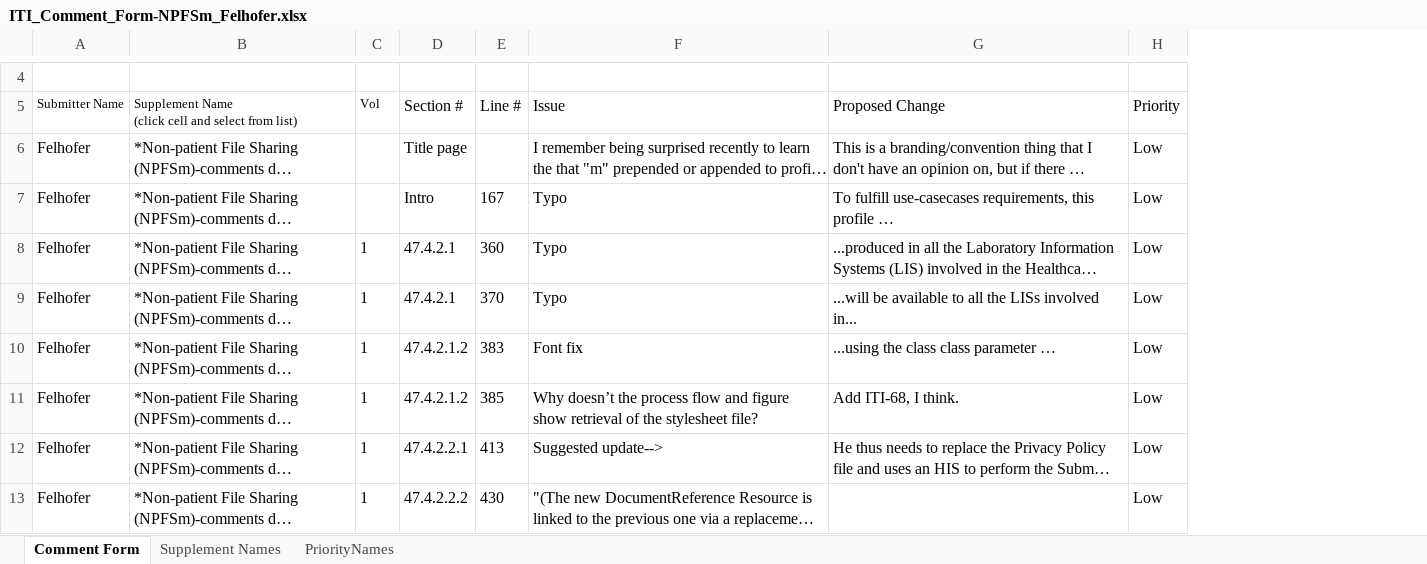
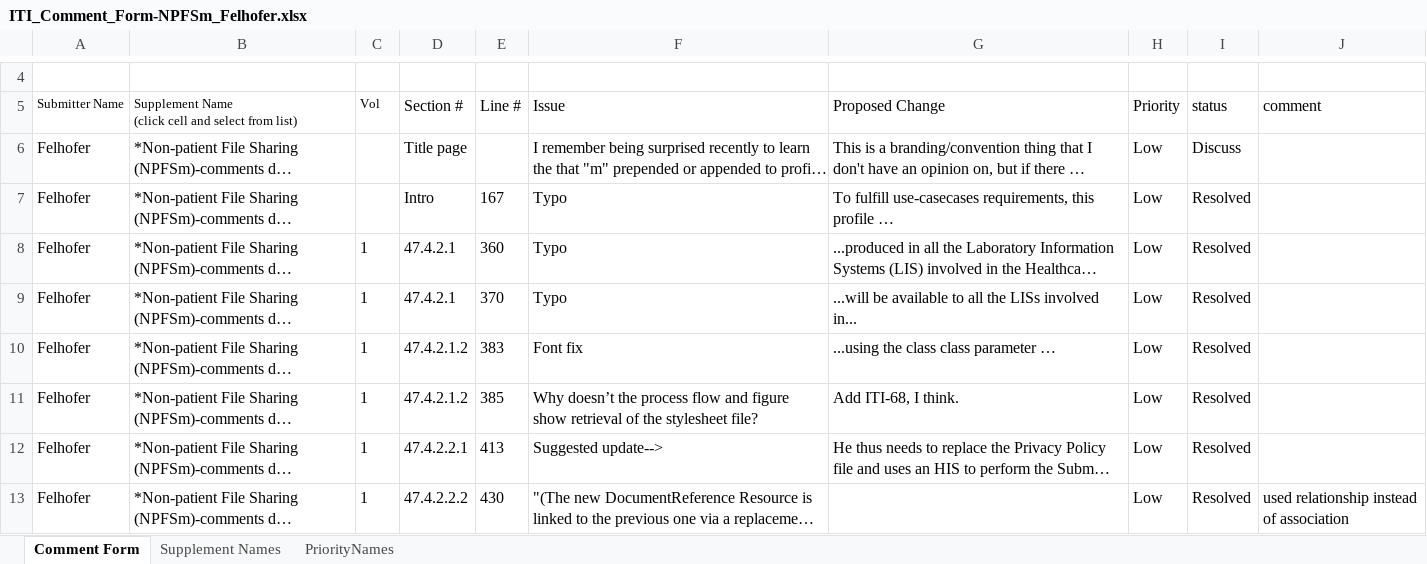
Before and after one commit to IHE/IT-Infrastructure, an Excel workbook: FHIR-R4/ITI_Comment_Form-NPFSm_Felhofer.xlsx, sheet Comment Form, drawn as a sheet; only a part is shown, gaps mark what is left out; long unchanged cells end in …; values as stored, in another font and other column widths than the file's, no borders; the diff names each change by its address in the sheet, - before the commit and + after, or states it on an @@ line.

Commit message:
NPFSm Public comments updates
Updated spreadsheet with comments resolution
Uploaded NPFSm doc with PC updates for revision by comittee

```diff
--- a/FHIR-R4/ITI_Comment_Form-NPFSm_Felhofer.xlsx (sheet Comment Form)
+++ b/FHIR-R4/ITI_Comment_Form-NPFSm_Felhofer.xlsx (sheet Comment Form)
+column I (status), rows 6-13: Discuss | Resolved | Resolved | Resolved | Resolved | Resolved | Resolved | Resolved
+column J (comment), row 13: used relationship instead of association
```
Also changed, not shown: 1 other file.
